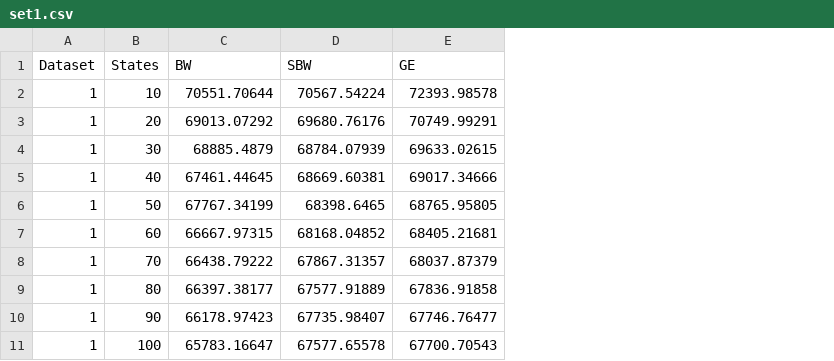
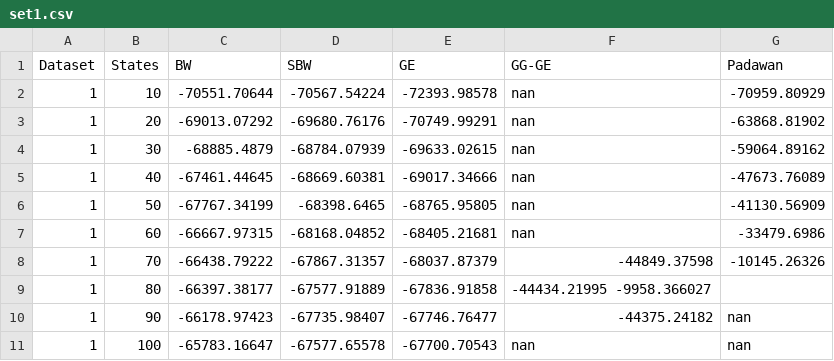
Before and after one commit to kentmc/P7-Machine-Intelligence, a CSV file: Report/content/Experiments/graphdata/set1.csv, drawn as a sheet; the diff names each change by its address in the sheet, - before the commit and + after, or states it on an @@ line.

```diff
--- a/Report/content/Experiments/graphdata/set1.csv
+++ b/Report/content/Experiments/graphdata/set1.csv
+column F (GG-GE), rows 2-11: nan | nan | nan | nan | nan | nan | -44849.37598 | -44434.21995 -9958.366027 | -44375.24182 | nan
+column G (Padawan), rows 2-11: -70959.80929 | -63868.81902 | -59064.89162 | -47673.76089 | -41130.56909 | -33479.6986 | -10145.26326 |  | nan | nan
-C2 (BW): 70551.70644
+C2 (BW): -70551.70644
-D2 (SBW): 70567.54224
+D2 (SBW): -70567.54224
-E2 (GE): 72393.98578
+E2 (GE): -72393.98578
-C3 (BW): 69013.07292
+C3 (BW): -69013.07292
-D3 (SBW): 69680.76176
+D3 (SBW): -69680.76176
-E3 (GE): 70749.99291
+E3 (GE): -70749.99291
-C4 (BW): 68885.4879
+C4 (BW): -68885.4879
-D4 (SBW): 68784.07939
+D4 (SBW): -68784.07939
-E4 (GE): 69633.02615
+E4 (GE): -69633.02615
-C5 (BW): 67461.44645
+C5 (BW): -67461.44645
-D5 (SBW): 68669.60381
+D5 (SBW): -68669.60381
-E5 (GE): 69017.34666
+E5 (GE): -69017.34666
-C6 (BW): 67767.34199
+C6 (BW): -67767.34199
-D6 (SBW): 68398.6465
+D6 (SBW): -68398.6465
-E6 (GE): 68765.95805
+E6 (GE): -68765.95805
-C7 (BW): 66667.97315
+C7 (BW): -66667.97315
-D7 (SBW): 68168.04852
+D7 (SBW): -68168.04852
-E7 (GE): 68405.21681
+E7 (GE): -68405.21681
-C8 (BW): 66438.79222
+C8 (BW): -66438.79222
-D8 (SBW): 67867.31357
+D8 (SBW): -67867.31357
-E8 (GE): 68037.87379
+E8 (GE): -68037.87379
-C9 (BW): 66397.38177
+C9 (BW): -66397.38177
-D9 (SBW): 67577.91889
+D9 (SBW): -67577.91889
-E9 (GE): 67836.91858
+E9 (GE): -67836.91858
-C10 (BW): 66178.97423
+C10 (BW): -66178.97423
-D10 (SBW): 67735.98407
+D10 (SBW): -67735.98407
-E10 (GE): 67746.76477
+E10 (GE): -67746.76477
-C11 (BW): 65783.16647
+C11 (BW): -65783.16647
-D11 (SBW): 67577.65578
+D11 (SBW): -67577.65578
-E11 (GE): 67700.70543
+E11 (GE): -67700.70543
```
Also changed, not shown: 2 other files.
